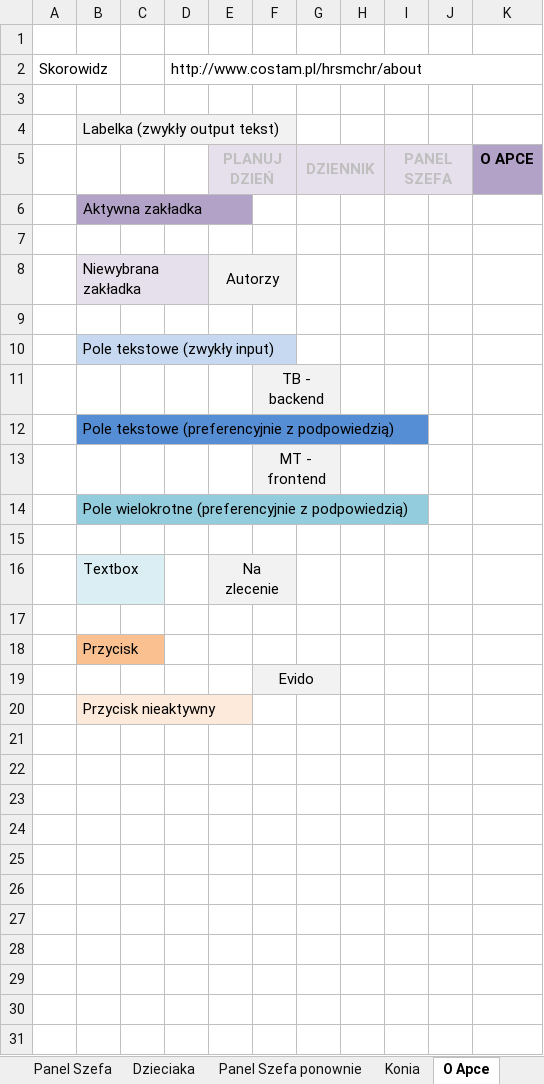
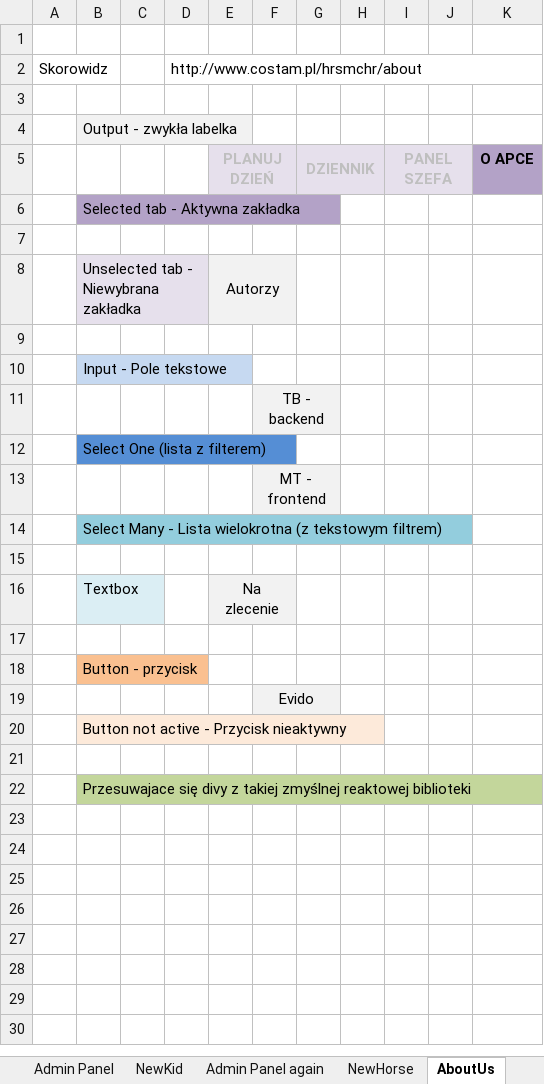
Before and after one commit to tbarnat/Matching-Giraffe, an Excel workbook: docs/frontendPresentation.xlsx, sheet AboutUs, drawn as a sheet; only a part is shown; values as stored, in another font and other column widths than the file's, no borders; the diff covers the shown part only; the diff names each change by its address in the sheet, - before the commit and + after, or states it on an @@ line.

```diff
--- a/docs/frontendPresentation.xlsx (sheet AboutUs)
+++ b/docs/frontendPresentation.xlsx (sheet AboutUs)
-sheet tab: Panel Szefa
+sheet tab: Admin Panel
-sheet tab: Dzieciaka
+sheet tab: NewKid
-sheet tab: Panel Szefa ponownie
+sheet tab: Admin Panel again
-sheet tab: Konia
+sheet tab: NewHorse
-sheet tab: O Apce
+sheet tab: AboutUs
-B4: Labelka (zwykły output tekst)
+B4: Output - zwykła labelka
-B6: Aktywna zakładka
+B6: Selected tab - Aktywna zakładka
-B8: Niewybrana zakładka
+B8: Unselected tab - Niewybrana zakładka
-B10: Pole tekstowe (zwykły input)
+B10: Input - Pole tekstowe
-B12: Pole tekstowe (preferencyjnie z podpowiedzią)
+B12: Select One (lista z filterem)
-B14: Pole wielokrotne (preferencyjnie z podpowiedzią)
+B14: Select Many - Lista wielokrotna (z tekstowym filtrem)
-B18: Przycisk
+B18: Button - przycisk
-B20: Przycisk nieaktywny
+B20: Button not active - Przycisk nieaktywny
-B22: (empty)
+B22: Przesuwajace się divy z takiej zmyślnej reaktowej biblioteki
-B22 fill: none
+B22 fill: #C3D69B
-row 23: (empty)
-row 24: (empty)
-row 25: (empty)
-row 26: (empty)
-row 27: (empty)
-row 28: (empty)
-row 29: (empty)
-row 30: (empty)
-row 31: (empty)
```
Also changed, not shown: 5 removed rows elsewhere in this sheet, sheet Saved, sheet Query, sheet Matched, sheet Admin Panel again, sheet NewKid, sheet NewHorse, 2 more sheets, other sheet tabs, formulas that keep their value.
